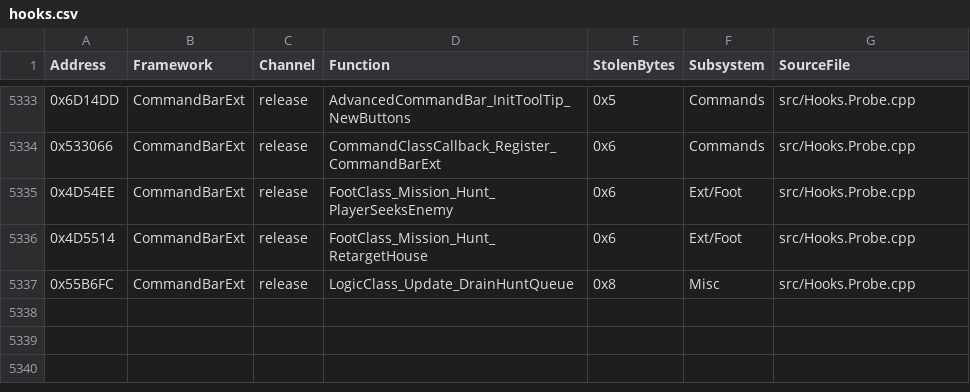
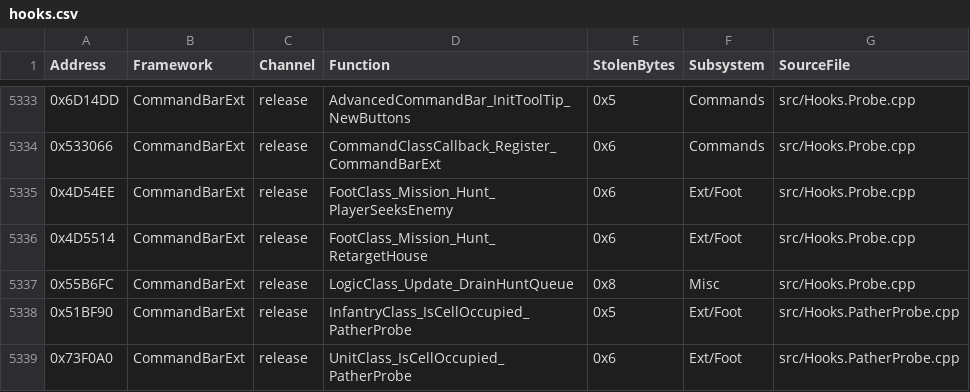
Before and after one commit to SethGekco/YR-Hook-Encyclopedia, a CSV file: registry/hooks.csv, drawn as a sheet; only a part is shown, gaps mark what is left out; the diff names each change by its address in the sheet, - before the commit and + after, or states it on an @@ line.

```diff
--- a/registry/hooks.csv
+++ b/registry/hooks.csv
+row 5338: 0x51BF90 | CommandBarExt | release | InfantryClass_IsCellOccupied_PatherProbe | 0x5 | Ext/Foot | src/Hooks.PatherProbe.cpp
+row 5339: 0x73F0A0 | CommandBarExt | release | UnitClass_IsCellOccupied_PatherProbe | 0x6 | Ext/Foot | src/Hooks.PatherProbe.cpp
```
